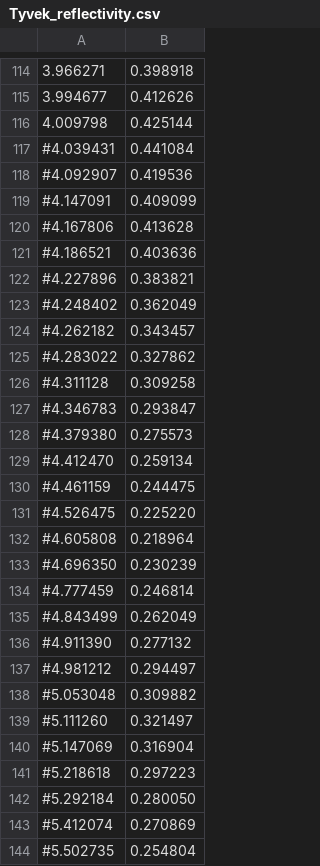
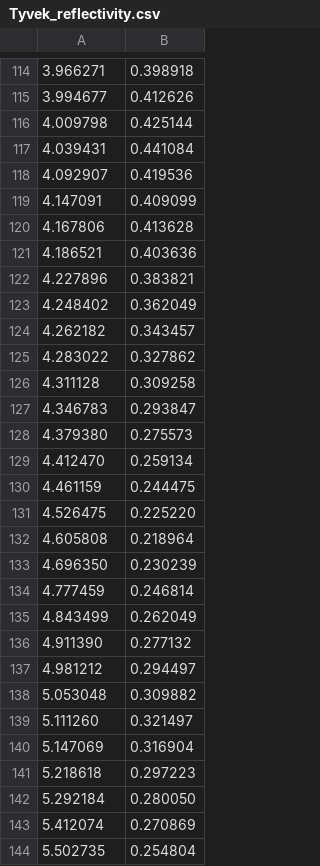
Before and after one commit to agmayorov/GammaCube, a CSV file: OpticalParameters/Tyvek_reflectivity.csv, drawn as a sheet; only a part is shown, gaps mark what is left out; the diff covers the shown part only.

```diff
--- a/OpticalParameters/Tyvek_reflectivity.csv
+++ b/OpticalParameters/Tyvek_reflectivity.csv
@@ -116,29 +116,29 @@
 4.009798,0.425144
-#4.039431,0.441084
-#4.092907,0.419536
-#4.147091,0.409099
-#4.167806,0.413628
-#4.186521,0.403636
-#4.227896,0.383821
-#4.248402,0.362049
-#4.262182,0.343457
-#4.283022,0.327862
-#4.311128,0.309258
-#4.346783,0.293847
-#4.379380,0.275573
-#4.412470,0.259134
-#4.461159,0.244475
-#4.526475,0.225220
-#4.605808,0.218964
-#4.696350,0.230239
-#4.777459,0.246814
-#4.843499,0.262049
-#4.911390,0.277132
-#4.981212,0.294497
-#5.053048,0.309882
-#5.111260,0.321497
-#5.147069,0.316904
-#5.218618,0.297223
-#5.292184,0.280050
-#5.412074,0.270869
-#5.502735,0.254804
+4.039431,0.441084
+4.092907,0.419536
+4.147091,0.409099
+4.167806,0.413628
+4.186521,0.403636
+4.227896,0.383821
+4.248402,0.362049
+4.262182,0.343457
+4.283022,0.327862
+4.311128,0.309258
+4.346783,0.293847
+4.379380,0.275573
+4.412470,0.259134
+4.461159,0.244475
+4.526475,0.225220
+4.605808,0.218964
+4.696350,0.230239
+4.777459,0.246814
+4.843499,0.262049
+4.911390,0.277132
+4.981212,0.294497
+5.053048,0.309882
+5.111260,0.321497
+5.147069,0.316904
+5.218618,0.297223
+5.292184,0.280050
+5.412074,0.270869
+5.502735,0.254804
```
Also changed, not shown: 6 edited cells elsewhere in this file, OpticalParameters/CsI_refractive_index.csv, 3 other files.
